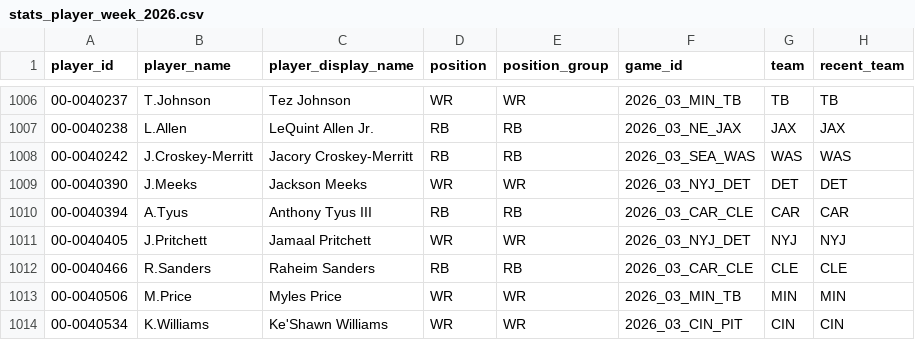
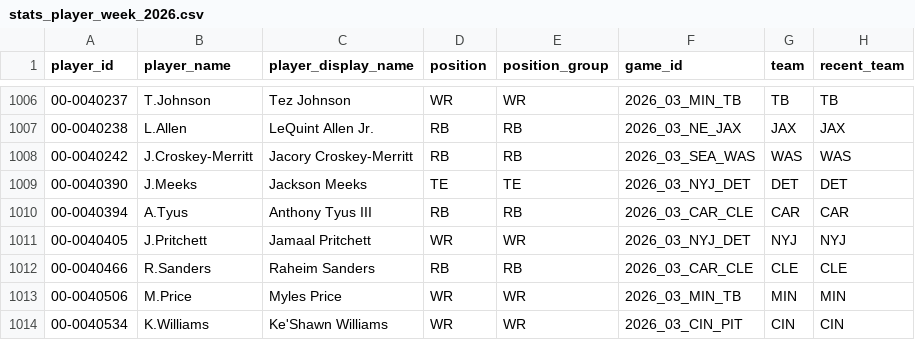
Before and after one commit to joeybukowski3/remix-of-bracket-brilliance, a CSV file: data/nfl/nflverse/stats-player-week/stats_player_week_2026.csv, drawn as a sheet; only a part is shown, gaps mark what is left out; the diff names each change by its address in the sheet, - before the commit and + after, or states it on an @@ line.

```diff
--- a/data/nfl/nflverse/stats-player-week/stats_player_week_2026.csv
+++ b/data/nfl/nflverse/stats-player-week/stats_player_week_2026.csv
-D1009 (position): WR
+D1009 (position): TE
-E1009 (position_group): WR
+E1009 (position_group): TE
```
Also changed, not shown: 9 other files.
